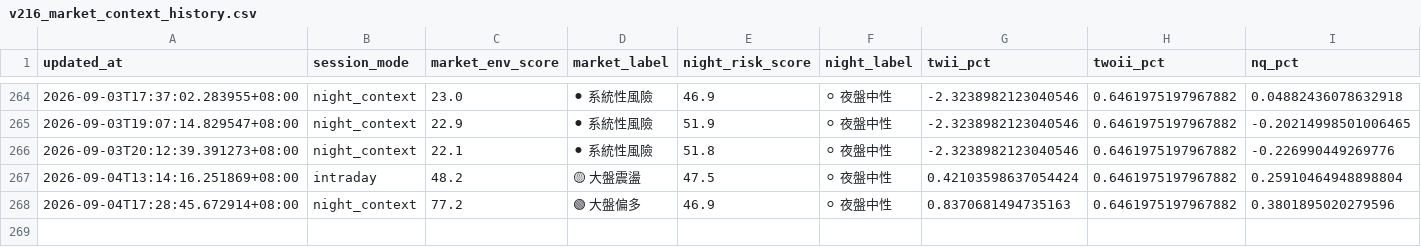
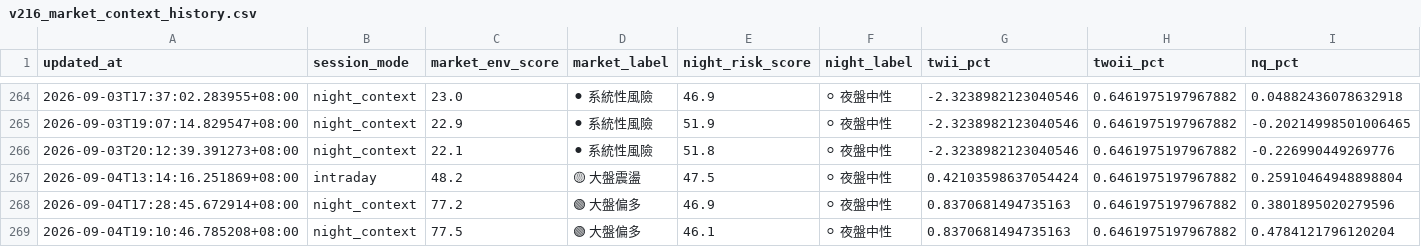
Before and after one commit to eric4xxme-byte/TW_Stock_AI_Scanner_v2_1_cached, a CSV file: data/v216_market_context_history.csv, drawn as a sheet; only a part is shown, gaps mark what is left out; rows hold the shown columns only; the diff names each change by its address in the sheet, - before the commit and + after, or states it on an @@ line.

```diff
--- a/data/v216_market_context_history.csv
+++ b/data/v216_market_context_history.csv
+row 269: 2026-09-04T19:10:46.785208+08:00 | night_context | 77.5 | 🟢 大盤偏多 | 46.1 | ⚪ 夜盤中性 | 0.8370681494735163 | 0.6461975197967882 | 0.4784121796120204
```
Also changed, not shown: 9 other files.
